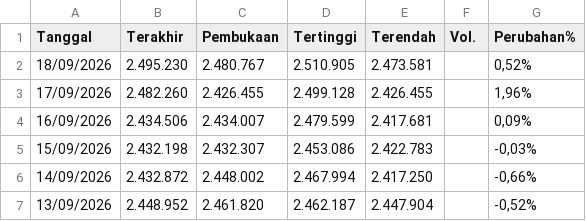
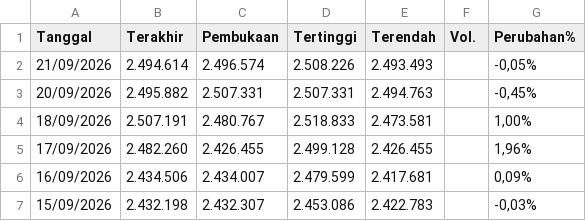
Before and after one commit to wlmyaps/kurs, a CSV file: Data Historis GAU_IDR.csv, drawn as a sheet; only a part is shown; the shorter side is filled out with more unchanged rows.

Commit message:
Update Data Historis GAU_IDR.csv with new entries
Added new data entries for dates 21/09/2026, 20/09/2026, and 18/09/2026.

```diff
--- a/Data Historis GAU_IDR.csv
+++ b/Data Historis GAU_IDR.csv
@@ -1,3 +1,5 @@
 "Tanggal","Terakhir","Pembukaan","Tertinggi","Terendah","Vol.","Perubahan%"
-"18/09/2026","2.495.230","2.480.767","2.510.905","2.473.581","","0,52%"
+"21/09/2026","2.494.614","2.496.574","2.508.226","2.493.493","","-0,05%"
+"20/09/2026","2.495.882","2.507.331","2.507.331","2.494.763","","-0,45%"
+"18/09/2026","2.507.191","2.480.767","2.518.833","2.473.581","","1,00%"
 "17/09/2026","2.482.260","2.426.455","2.499.128","2.426.455","","1,96%"
```
